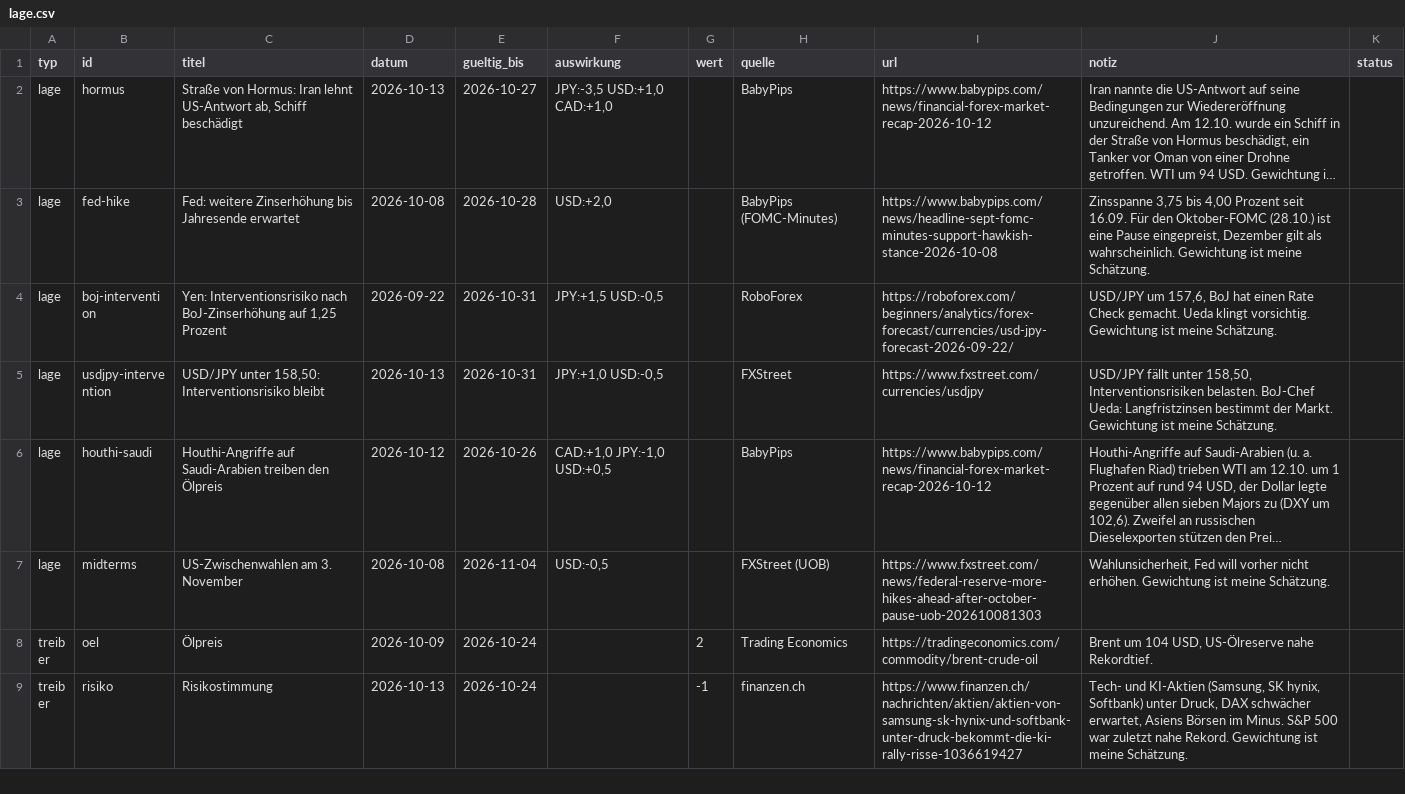
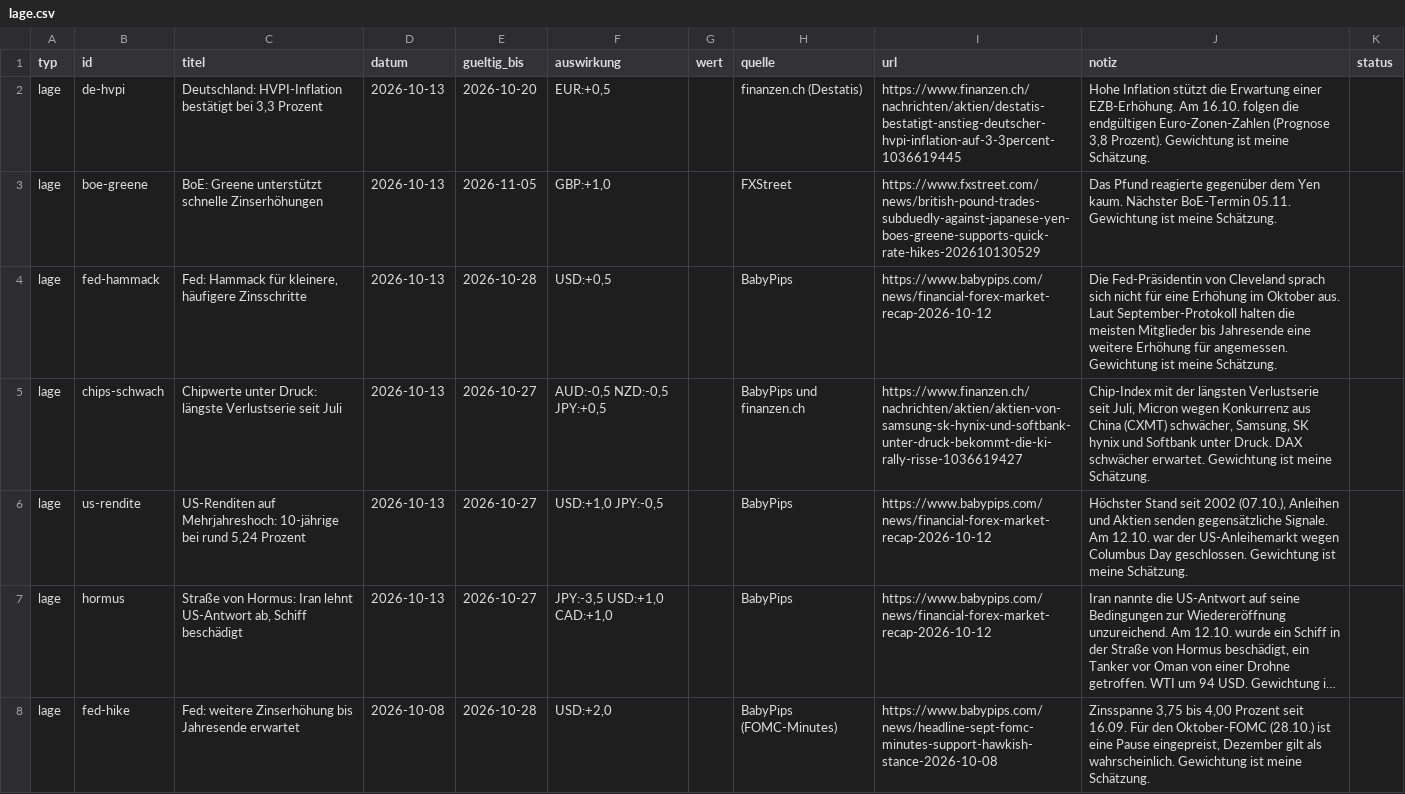
Before and after one commit to michelbrueck25-eng/journal-daten, a CSV file: lage.csv, drawn as a sheet; only a part is shown; the shorter side is filled out with more unchanged rows; long unchanged cells end in …; the diff names each change by its address in the sheet, - before the commit and + after, or states it on an @@ line.

```diff
--- a/lage.csv
+++ b/lage.csv
+row 2: lage | de-hvpi | Deutschland: HVPI-Inflation bestätigt bei 3,3 Prozent | 2026-10-13 | 2026-10-20 | EUR:+0,5 |  | finanzen.ch (Destatis) | https://www.finanzen.ch/nachrichten/aktien/destatis-bestatigt-anstieg-deutscher-hvpi-inflation-auf-3-3percent-1036619445 | Hohe Inflation stützt die Erwartung einer EZB-Erhöhung. Am 16.10. folgen die endgültigen Euro-Zonen-Zahlen (Prognose 3,8 Prozent). Gewichtung ist meine Schätzung.
+row 3: lage | boe-greene | BoE: Greene unterstützt schnelle Zinserhöhungen | 2026-10-13 | 2026-11-05 | GBP:+1,0 |  | FXStreet | https://www.fxstreet.com/news/british-pound-trades-subduedly-against-japanese-yen-boes-greene-supports-quick-rate-hikes-202610130529 | Das Pfund reagierte gegenüber dem Yen kaum. Nächster BoE-Termin 05.11. Gewichtung ist meine Schätzung.
+row 4: lage | fed-hammack | Fed: Hammack für kleinere, häufigere Zinsschritte | 2026-10-13 | 2026-10-28 | USD:+0,5 |  | BabyPips | https://www.babypips.com/news/financial-forex-market-recap-2026-10-12 | Die Fed-Präsidentin von Cleveland sprach sich nicht für eine Erhöhung im Oktober aus. Laut September-Protokoll halten die meisten Mitglieder bis Jahresende eine weitere Erhöhung für angemessen. Gewichtung ist meine Schätzung.
+row 5: lage | chips-schwach | Chipwerte unter Druck: längste Verlustserie seit Juli | 2026-10-13 | 2026-10-27 | AUD:-0,5 NZD:-0,5 JPY:+0,5 |  | BabyPips und finanzen.ch | https://www.finanzen.ch/nachrichten/aktien/aktien-von-samsung-sk-hynix-und-softbank-unter-druck-bekommt-die-ki-rally-risse-1036619427 | Chip-Index mit der längsten Verlustserie seit Juli, Micron wegen Konkurrenz aus China (CXMT) schwächer, Samsung, SK hynix und Softbank unter Druck. DAX schwächer erwartet. Gewichtung ist meine Schätzung.
+row 6: lage | us-rendite | US-Renditen auf Mehrjahreshoch: 10-jährige bei rund 5,24 Prozent | 2026-10-13 | 2026-10-27 | USD:+1,0 JPY:-0,5 |  | BabyPips | https://www.babypips.com/news/financial-forex-market-recap-2026-10-12 | Höchster Stand seit 2002 (07.10.), Anleihen und Aktien senden gegensätzliche Signale. Am 12.10. war der US-Anleihemarkt wegen Columbus Day geschlossen. Gewichtung ist meine Schätzung.
```
Also changed, not shown: 1 other file.
